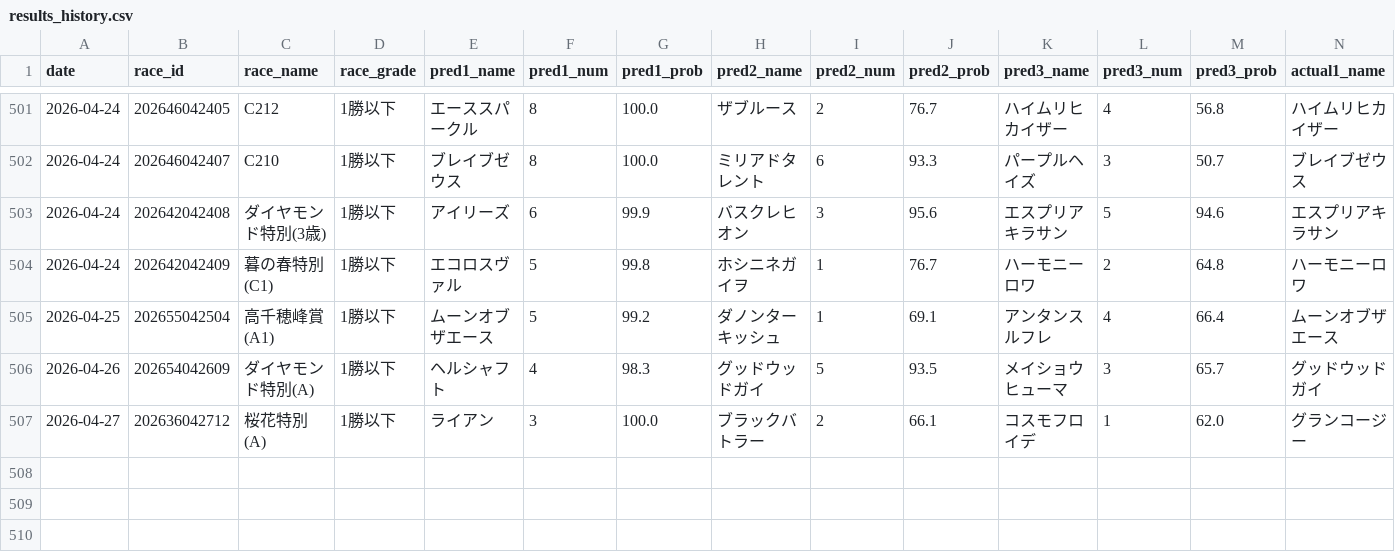
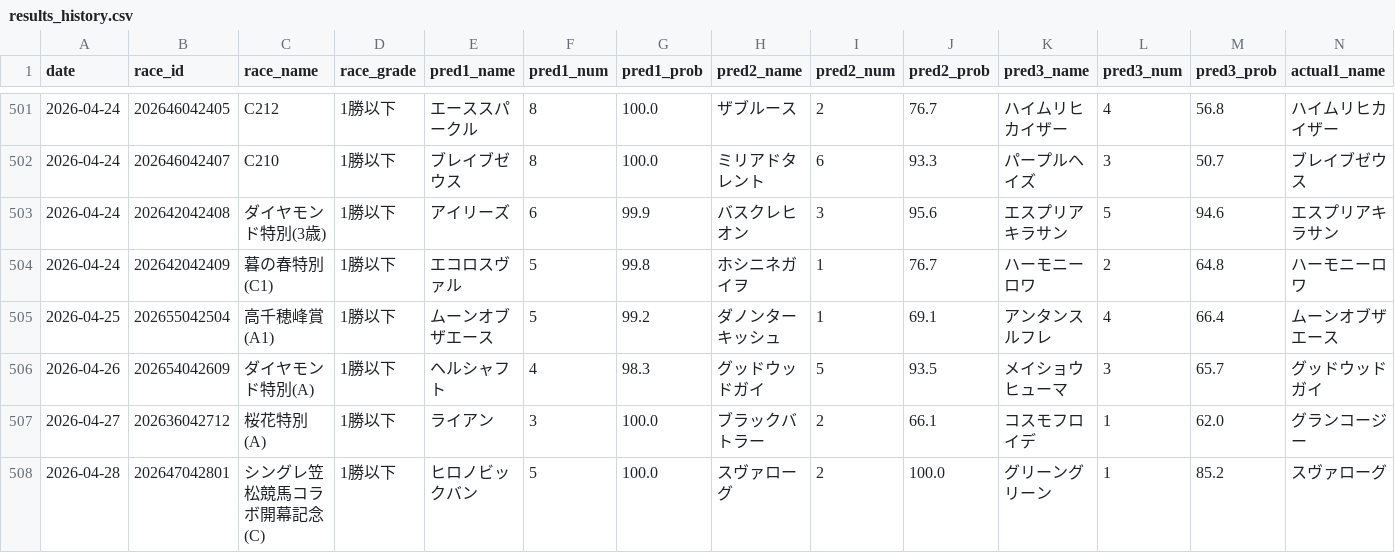
Before and after one commit to yssohrrs206038s-oss/keiba-nar, a CSV file: keiba_predictor/data/results_history.csv, drawn as a sheet; only a part is shown, gaps mark what is left out; rows hold the shown columns only; the diff names each change by its address in the sheet, - before the commit and + after, or states it on an @@ line.

```diff
--- a/keiba_predictor/data/results_history.csv
+++ b/keiba_predictor/data/results_history.csv
+row 508: 2026-04-28 | 202647042801 | シングレ笠松競馬コラボ開幕記念(C) | 1勝以下 | ヒロノビックバン | 5 | 100.0 | スヴァローグ | 2 | 100.0 | グリーングリーン | 1 | 85.2 | スヴァローグ
```
